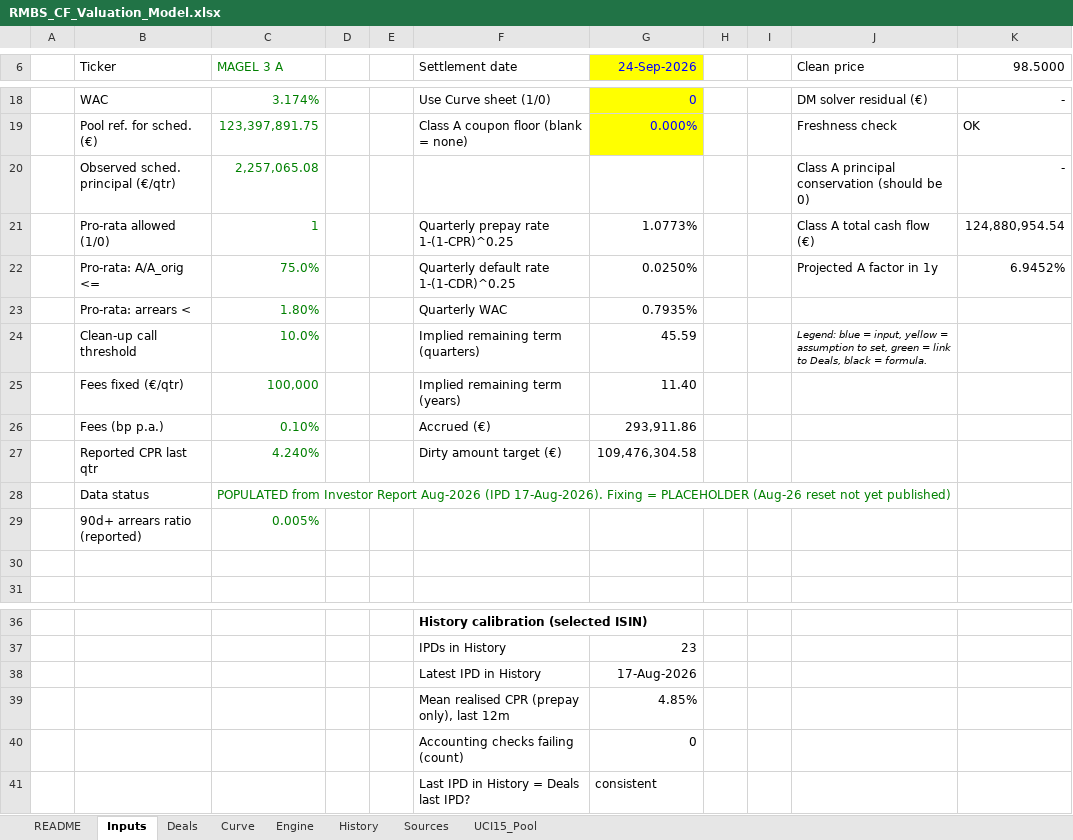
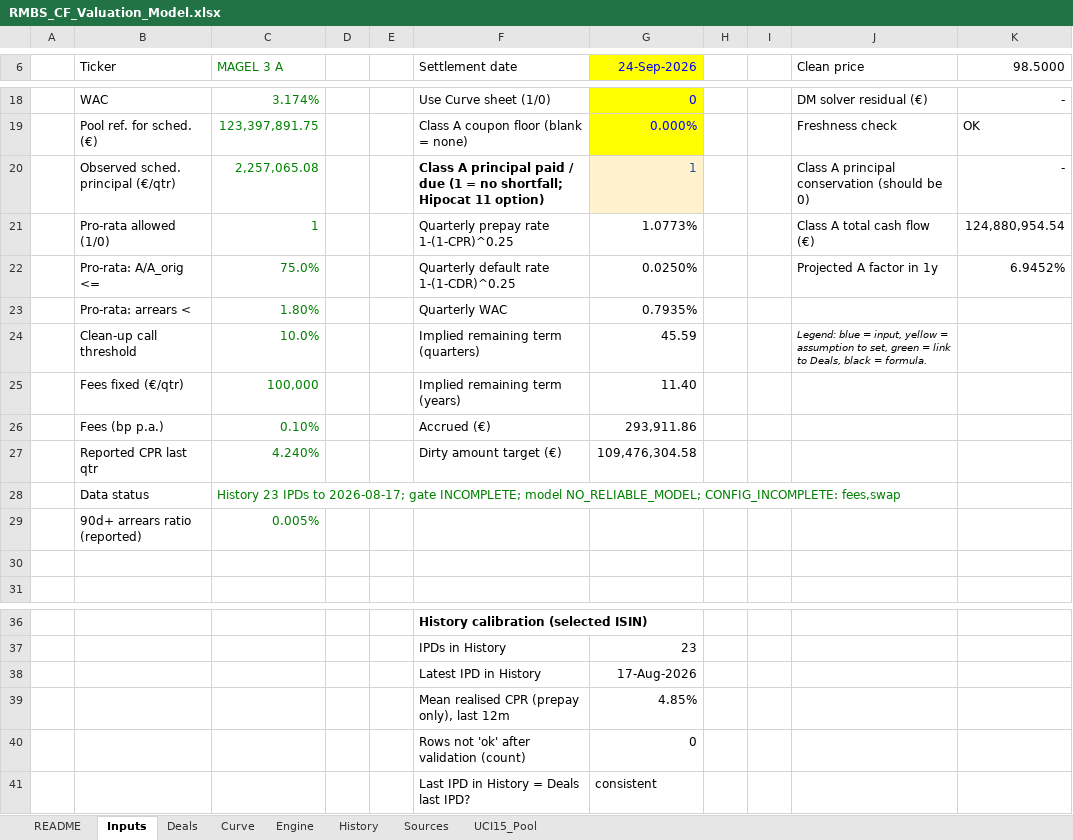
Before and after one commit to mecoserra2008/RMBS-CF-COLLECTOR, an Excel workbook: RMBS_CF_Valuation_Model.xlsx, sheet Inputs, drawn as a sheet; only a part is shown, gaps mark what is left out; values as stored, in another font and other column widths than the file's, no borders; charts and pictures not drawn; the diff names each change by its address in the sheet, - before the commit and + after, or states it on an @@ line.

```diff
--- a/RMBS_CF_Valuation_Model.xlsx (sheet Inputs)
+++ b/RMBS_CF_Valuation_Model.xlsx (sheet Inputs)
-F20 (Settlement date): (empty)
+F20 (Settlement date): Class A principal paid / due (1 = no shortfall; Hipocat 11 option)
-G20 (24-Sep-2026): (empty)
+G20 (24-Sep-2026): 1
-G20 fill: none
+G20 fill: #FFF2CC
-C28 (MAGEL 3 A): POPULATED from Investor Report Aug-2026 (IPD 17-Aug-2026). Fixing = PLACEHOLDER (Aug-26 reset not yet published)
+C28 (MAGEL 3 A): History 23 IPDs to 2026-08-17; gate INCOMPLETE; model NO_RELIABLE_MODEL; CONFIG_INCOMPLETE: fees,swap
-F40 (Settlement date): Accounting checks failing (count)
+F40 (Settlement date): Rows not 'ok' after validation (count)
```
Also changed, not shown: sheet History, sheet Engine, sheet Sources, sheet Deals, sheet README, formulas that keep their value, charts or pictures, 11 other files.
